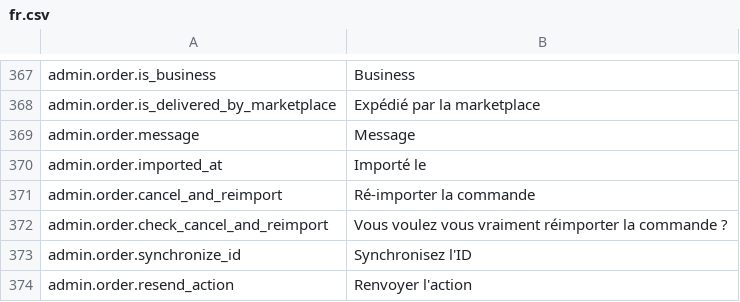
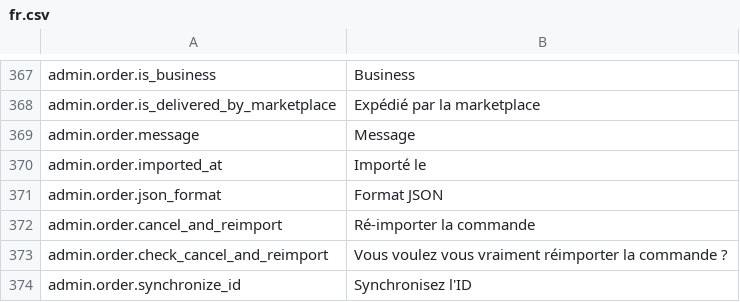
Before and after one commit to lengow/plugin-prestashop, a CSV file: translations/fr.csv, drawn as a sheet; only a part is shown, gaps mark what is left out; the shorter side is filled out with more unchanged rows; the diff names each change by its address in the sheet, - before the commit and + after, or states it on an @@ line.

```diff
--- a/translations/fr.csv
+++ b/translations/fr.csv
+row 371: admin.order.json_format | Format JSON
```
Also changed, not shown: toolbox/checkmd5.csv, translations/en.csv, 10 other files.
